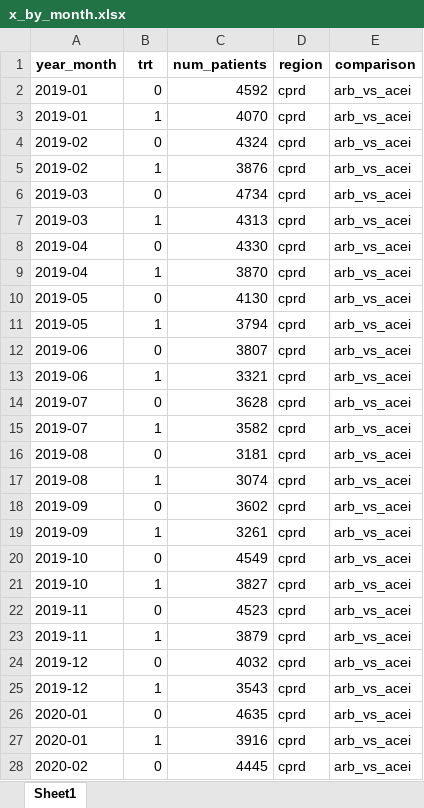
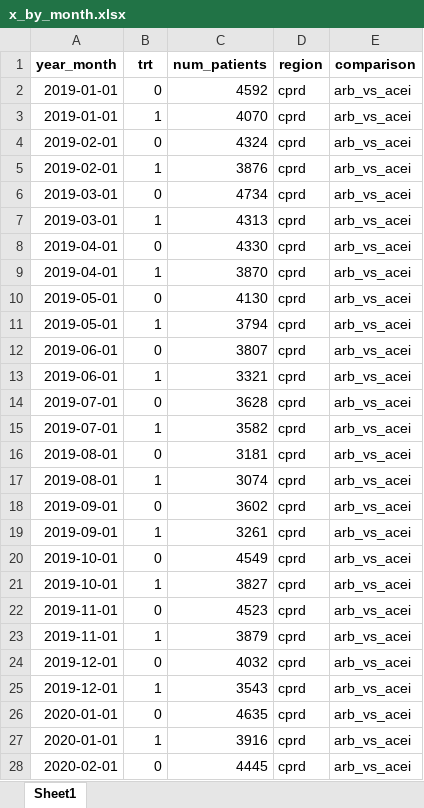
Before and after one commit to gwenaubrac/ddn-visualization, an Excel workbook: app/data/x_by_month.xlsx, sheet Sheet1, drawn as a sheet; only a part is shown; values as stored, in another font and other column widths than the file's, no borders; the diff covers the shown part only; the diff names each change by its address in the sheet, - before the commit and + after, or states it on an @@ line.

```diff
--- a/app/data/x_by_month.xlsx (sheet Sheet1)
+++ b/app/data/x_by_month.xlsx (sheet Sheet1)
-A2:A3 (year_month): 2019-01
+A2:A3 (year_month): 2019-01-01
-A4:A5 (year_month): 2019-02
+A4:A5 (year_month): 2019-02-01
-A6:A7 (year_month): 2019-03
+A6:A7 (year_month): 2019-03-01
-A8:A9 (year_month): 2019-04
+A8:A9 (year_month): 2019-04-01
-A10:A11 (year_month): 2019-05
+A10:A11 (year_month): 2019-05-01
-A12:A13 (year_month): 2019-06
+A12:A13 (year_month): 2019-06-01
-A14:A15 (year_month): 2019-07
+A14:A15 (year_month): 2019-07-01
-A16:A17 (year_month): 2019-08
+A16:A17 (year_month): 2019-08-01
-A18:A19 (year_month): 2019-09
+A18:A19 (year_month): 2019-09-01
-A20:A21 (year_month): 2019-10
+A20:A21 (year_month): 2019-10-01
-A22:A23 (year_month): 2019-11
+A22:A23 (year_month): 2019-11-01
-A24:A25 (year_month): 2019-12
+A24:A25 (year_month): 2019-12-01
-A26:A27 (year_month): 2020-01
+A26:A27 (year_month): 2020-01-01
-A28 (year_month): 2020-02
+A28 (year_month): 2020-02-01
```
Also changed, not shown: 453 edited cells elsewhere in this sheet, app/data/covs.xlsx, app/data/marg_bias.xlsx, 14 other files.
